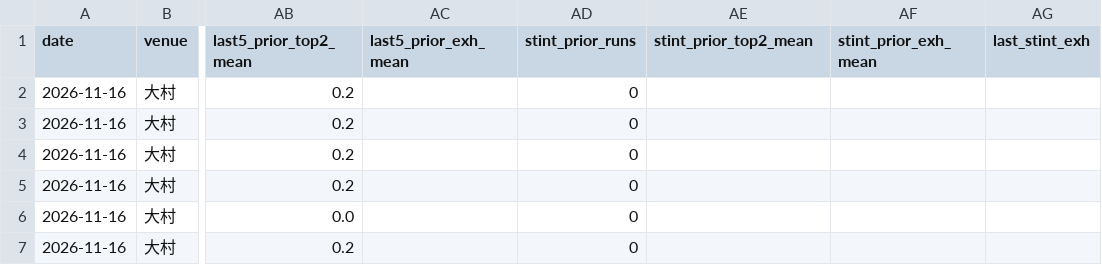
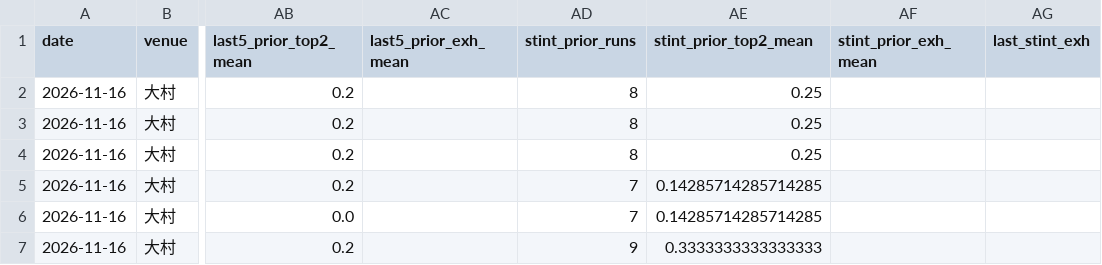
Before and after one commit to hmk2zhgrkt-png/asobi-no-tane, a CSV file: boat-ai/runtime/latest_results/features6.csv, drawn as a sheet; only a part is shown, gaps mark what is left out; the diff names each change by its address in the sheet, - before the commit and + after, or states it on an @@ line.

```diff
--- a/boat-ai/runtime/latest_results/features6.csv
+++ b/boat-ai/runtime/latest_results/features6.csv
-AD2:AD4 (stint_prior_runs): 0
+AD2:AD4 (stint_prior_runs): 8
-AE2:AE4 (stint_prior_top2_mean): (empty)
+AE2:AE4 (stint_prior_top2_mean): 0.25
-AD5:AD6 (stint_prior_runs): 0
+AD5:AD6 (stint_prior_runs): 7
-AE5:AE6 (stint_prior_top2_mean): (empty)
+AE5:AE6 (stint_prior_top2_mean): 0.14285714285714285
-AD7 (stint_prior_runs): 0
+AD7 (stint_prior_runs): 9
-AE7 (stint_prior_top2_mean): (empty)
+AE7 (stint_prior_top2_mean): 0.3333333333333333
```
Also changed, not shown: boat-ai/runtime/latest_results/predictions120.csv, 3 other files.
